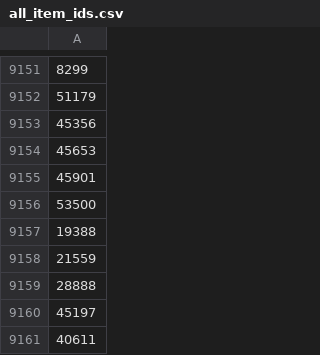
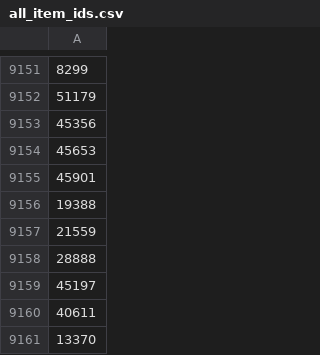
Before and after one commit to wowsims/wotlk, a CSV file: assets/item_data/all_item_ids.csv, drawn as a sheet; only a part is shown, gaps mark what is left out; the shorter side is filled out with more unchanged rows; the diff names each change by its address in the sheet, - before the commit and + after, or states it on an @@ line.

```diff
--- a/assets/item_data/all_item_ids.csv
+++ b/assets/item_data/all_item_ids.csv
-row 9156: 53500
```
Also changed, not shown: 2 other files.
